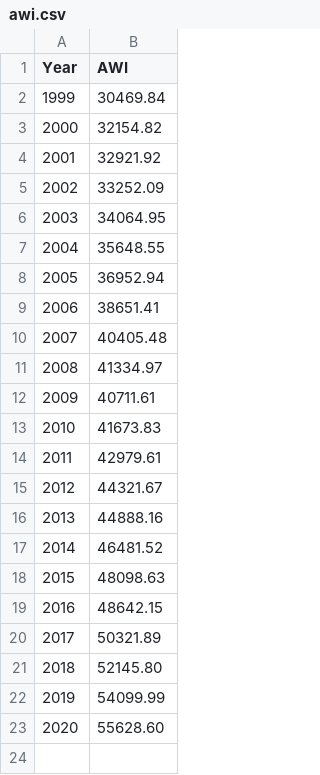
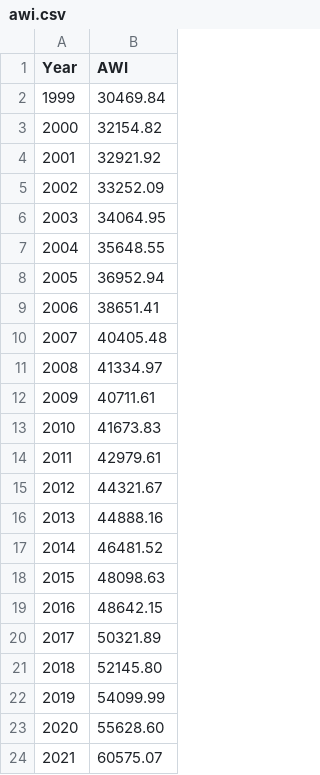
Before and after one commit to jvanderberg/oakparktaxdata, a CSV file: awi.csv, drawn as a sheet.

```diff
--- a/awi.csv
+++ b/awi.csv
@@ -23 +23,2 @@ Year,AWI
 2020,55628.60
+2021,60575.07
```
Also changed, not shown: oak park tax history summary.csv, oak park tax history.csv, 17 other files.
